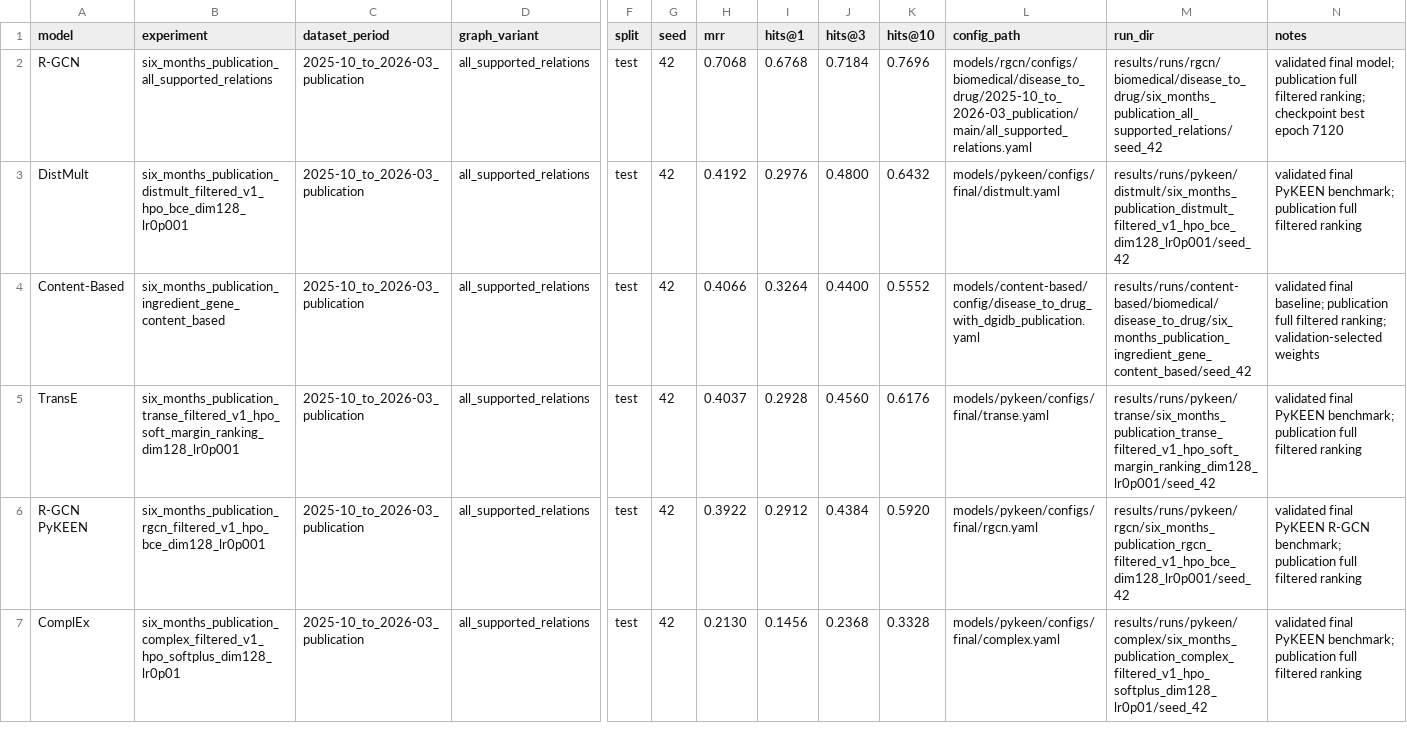
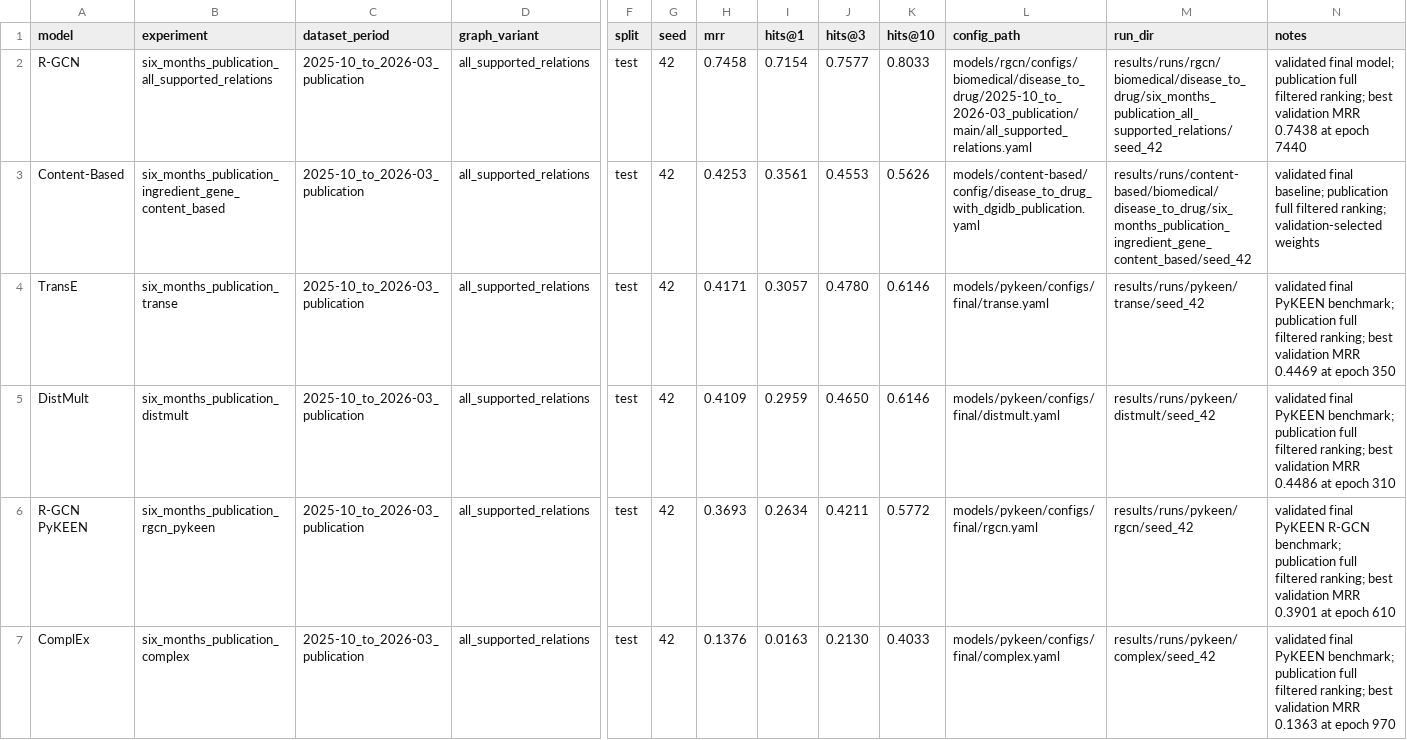
Before and after one commit to GoncaloGarranha/drug-recommender-system, a CSV file: results/final/comparison/model_comparison_full.csv, drawn as a sheet; only a part is shown, gaps mark what is left out; removed rows and columns are numbered as before the commit, all else as after; rows hold the shown columns only; the diff names each change by its address in the sheet, - before the commit and + after, or states it on an @@ line.

```diff
--- a/results/final/comparison/model_comparison_full.csv
+++ b/results/final/comparison/model_comparison_full.csv
-H2 (mrr): 0.7068
+H2 (mrr): 0.7458
-I2 (hits@1): 0.6768
+I2 (hits@1): 0.7154
-J2 (hits@3): 0.7184
+J2 (hits@3): 0.7577
-K2 (hits@10): 0.7696
+K2 (hits@10): 0.8033
-N2 (notes): …filtered ranking; checkpoint best epoch 7120
+N2 (notes): …filtered ranking; best validation MRR 0.7438 at epoch 7440
-row 3: DistMult | six_months_publication_distmult_filtered_v1_hpo_bce_dim128_lr0p001 | 2025-10_to_2026-03_publication | all_supported_relations | test | 42 | 0.4192 | 0.2976 | 0.4800 | 0.6432 | models/pykeen/configs/final/distmult.yaml | results/runs/pykeen/distmult/six_months_publication_distmult_filtered_v1_hpo_bce_dim128_lr0p001/seed_42 | validated final PyKEEN benchmark; publication full filtered ranking
-H3 (mrr): 0.4066
+H3 (mrr): 0.4253
-I3 (hits@1): 0.3264
+I3 (hits@1): 0.3561
-J3 (hits@3): 0.4400
+J3 (hits@3): 0.4553
-K3 (hits@10): 0.5552
+K3 (hits@10): 0.5626
-B4 (experiment): six_months_publication_transe_filtered_v1_hpo_soft_margin_ranking_dim128_lr0p001
+B4 (experiment): six_months_publication_transe
-H4 (mrr): 0.4037
+H4 (mrr): 0.4171
-I4 (hits@1): 0.2928
+I4 (hits@1): 0.3057
-J4 (hits@3): 0.4560
+J4 (hits@3): 0.4780
-K4 (hits@10): 0.6176
+K4 (hits@10): 0.6146
-M4 (run_dir): results/runs/pykeen/transe/six_months_publication_transe_filtered_v1_hpo_soft_margin_ranking_dim128_lr0p001/seed_42
+M4 (run_dir): results/runs/pykeen/transe/seed_42
-N4 (notes): …full filtered ranking
+N4 (notes): …full filtered ranking; best validation MRR 0.4469 at epoch 350
+row 5: DistMult | six_months_publication_distmult | 2025-10_to_2026-03_publication | all_supported_relations | test | 42 | 0.4109 | 0.2959 | 0.4650 | 0.6146 | models/pykeen/configs/final/distmult.yaml | results/runs/pykeen/distmult/seed_42 | validated final PyKEEN benchmark; publication full filtered ranking; best validation MRR 0.4486 at epoch 310
-B6 (experiment): six_months_publication_rgcn_filtered_v1_hpo_bce_dim128_lr0p001
+B6 (experiment): six_months_publication_rgcn_pykeen
-H6 (mrr): 0.3922
+H6 (mrr): 0.3693
-I6 (hits@1): 0.2912
+I6 (hits@1): 0.2634
-J6 (hits@3): 0.4384
+J6 (hits@3): 0.4211
-K6 (hits@10): 0.5920
+K6 (hits@10): 0.5772
-M6 (run_dir): results/runs/pykeen/rgcn/six_months_publication_rgcn_filtered_v1_hpo_bce_dim128_lr0p001/seed_42
+M6 (run_dir): results/runs/pykeen/rgcn/seed_42
-N6 (notes): …full filtered ranking
+N6 (notes): …full filtered ranking; best validation MRR 0.3901 at epoch 610
-B7 (experiment): six_months_publication_complex_filtered_v1_hpo_softplus_dim128_lr0p01
+B7 (experiment): six_months_publication_complex
-H7 (mrr): 0.2130
+H7 (mrr): 0.1376
-I7 (hits@1): 0.1456
+I7 (hits@1): 0.0163
-J7 (hits@3): 0.2368
+J7 (hits@3): 0.2130
-K7 (hits@10): 0.3328
+K7 (hits@10): 0.4033
-M7 (run_dir): results/runs/pykeen/complex/six_months_publication_complex_filtered_v1_hpo_softplus_dim128_lr0p01/seed_42
+M7 (run_dir): results/runs/pykeen/complex/seed_42
-N7 (notes): …full filtered ranking
+N7 (notes): …full filtered ranking; best validation MRR 0.1363 at epoch 970
```
Also changed, not shown: models/pykeen/results/publication/final_results.csv, results/benchmarks.csv, 17 other files.
